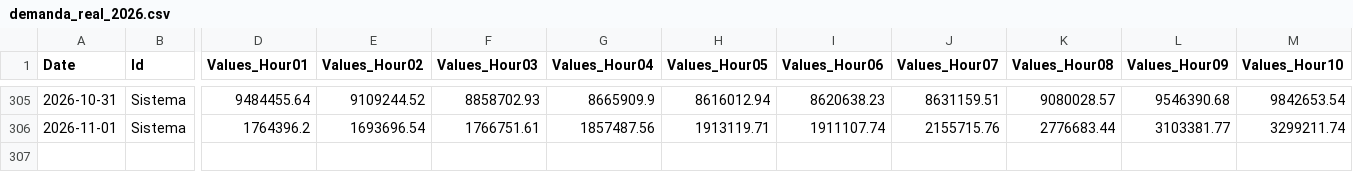
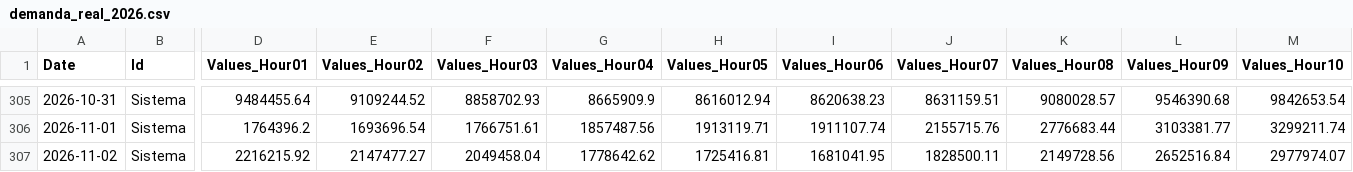
Before and after one commit to danigarcia077/Enerpyme02, a CSV file: data/raw/demanda_real_2026.csv, drawn as a sheet; only a part is shown, gaps mark what is left out; rows hold the shown columns only; the diff names each change by its address in the sheet, - before the commit and + after, or states it on an @@ line.

```diff
--- a/data/raw/demanda_real_2026.csv
+++ b/data/raw/demanda_real_2026.csv
+row 307: 2026-11-02 | Sistema | 2216215.92 | 2147477.27 | 2049458.04 | 1778642.62 | 1725416.81 | 1681041.95 | 1828500.11 | 2149728.56 | 2652516.84 | 2977974.07
```
Also changed, not shown: data/clean/xm_diario.csv, data/clean/xm_mensual.csv, 3 other files.
